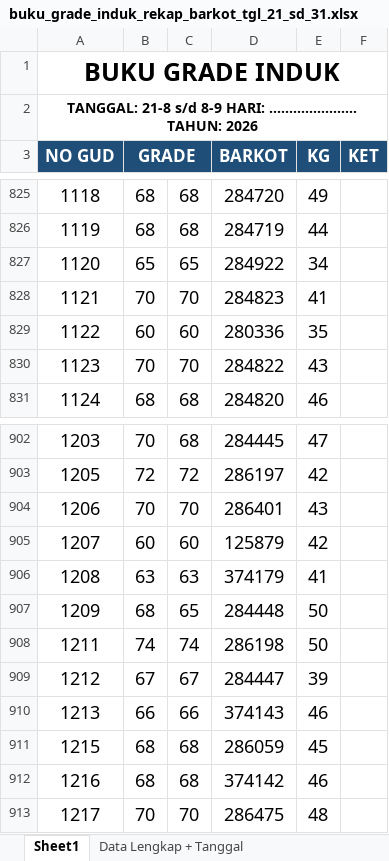
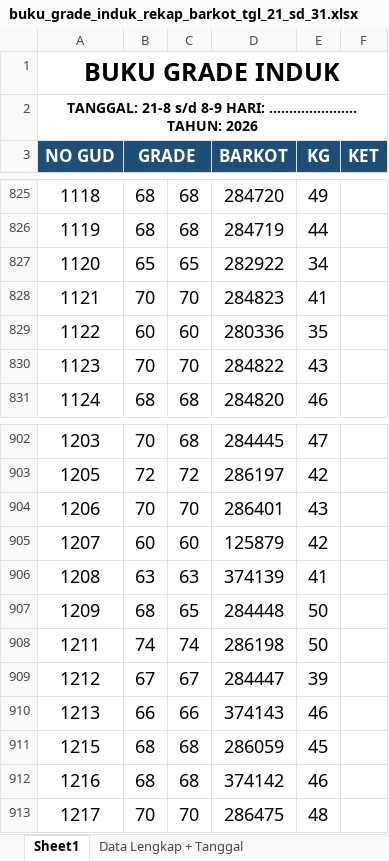
Before and after one commit to grndnstnmlk/cekbarkot, an Excel workbook: Laporan Grade Induk/buku_grade_induk_rekap_barkot_tgl_21_sd_31.xlsx, sheet Sheet1, drawn as a sheet; only a part is shown, gaps mark what is left out; values as stored, in another font and other column widths than the file's, no borders; the diff names each change by its address in the sheet, - before the commit and + after, or states it on an @@ line.

```diff
--- a/Laporan Grade Induk/buku_grade_induk_rekap_barkot_tgl_21_sd_31.xlsx (sheet Sheet1)
+++ b/Laporan Grade Induk/buku_grade_induk_rekap_barkot_tgl_21_sd_31.xlsx (sheet Sheet1)
-D827 (BARKOT): 284922
+D827 (BARKOT): 282922
-D906 (BARKOT): 374179
+D906 (BARKOT): 374139
```
Also changed, not shown: sheet Data Lengkap + Tanggal, Laporan Grade Induk/grade 17 september.xlsx, Laporan Grade Induk/grade 19 september.xlsx, 6 other files.
